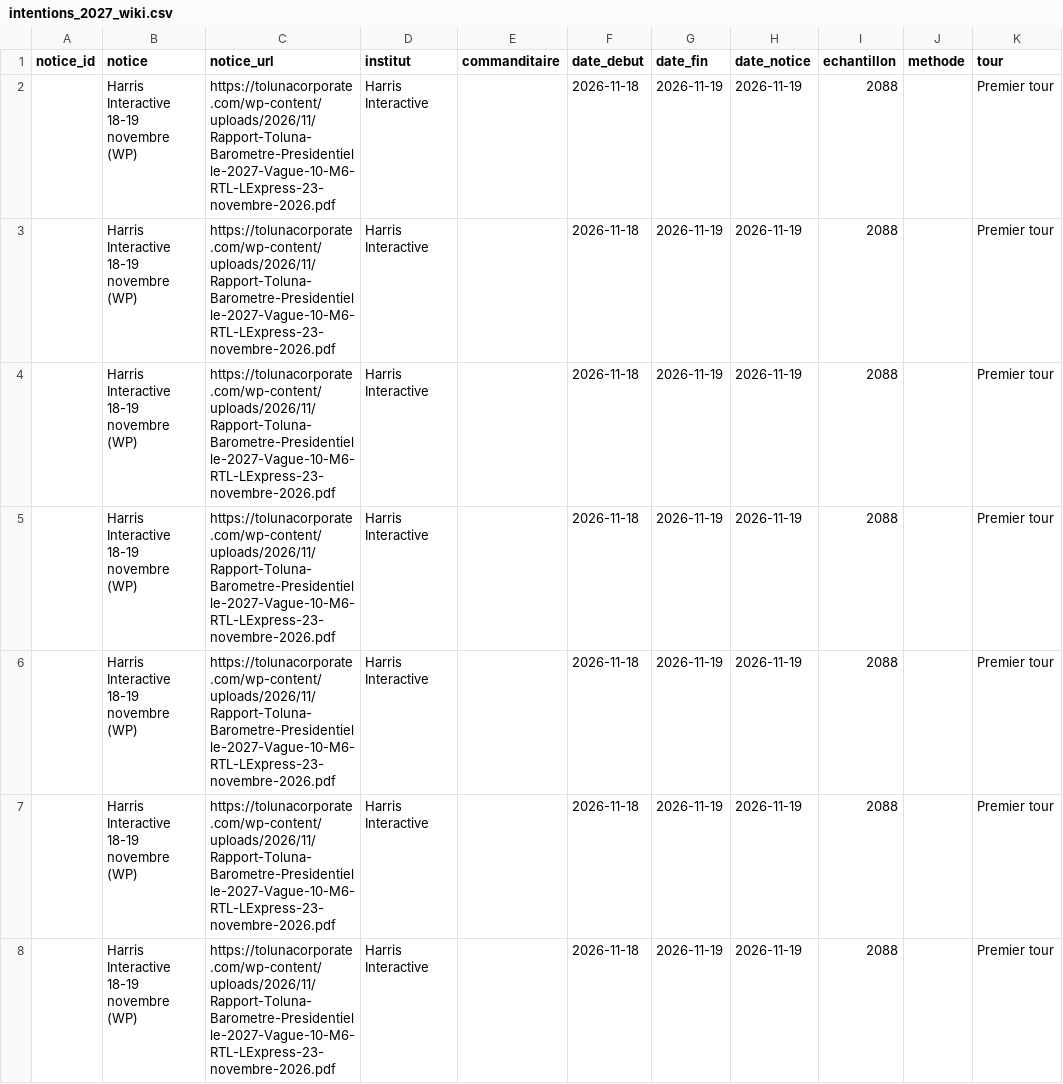
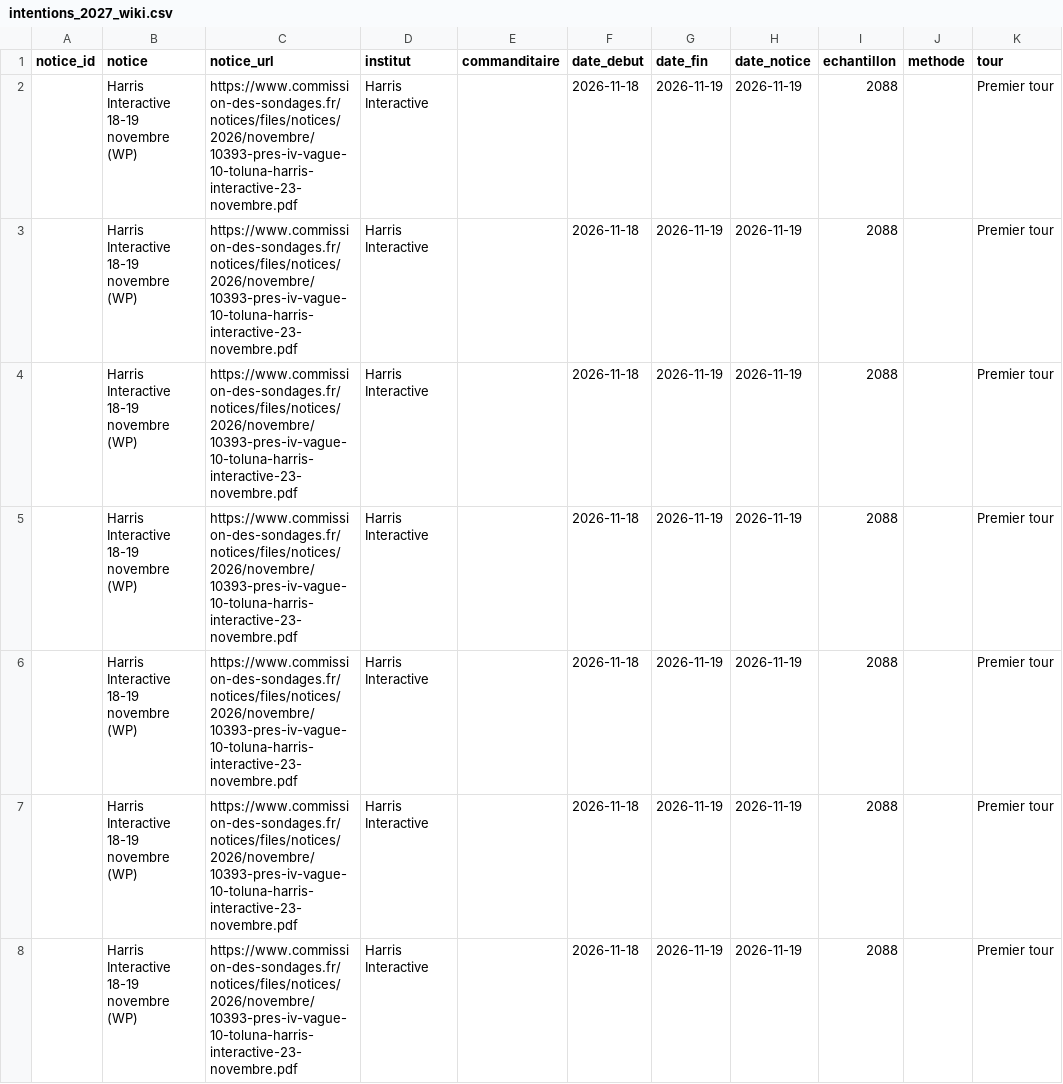
Before and after one commit to yannKerzreho/pres2027, a CSV file: data/parsed/intentions_2027_wiki.csv, drawn as a sheet; only a part is shown; the diff covers the shown part only; the diff names each change by its address in the sheet, - before the commit and + after, or states it on an @@ line.

```diff
--- a/data/parsed/intentions_2027_wiki.csv
+++ b/data/parsed/intentions_2027_wiki.csv
-C2:C8 (notice_url): https://tolunacorporate.com/wp-content/uploads/2026/11/Rapport-Toluna-Barometre-Presidentielle-2027-Vague-10-M6-RTL-LExpress-23-novembre-2026.pdf
+C2:C8 (notice_url): https://www.commission-des-sondages.fr/notices/files/notices/2026/novembre/10393-pres-iv-vague-10-toluna-harris-interactive-23-novembre.pdf
```
Also changed, not shown: 33 edited cells elsewhere in this file, 10 other files.
